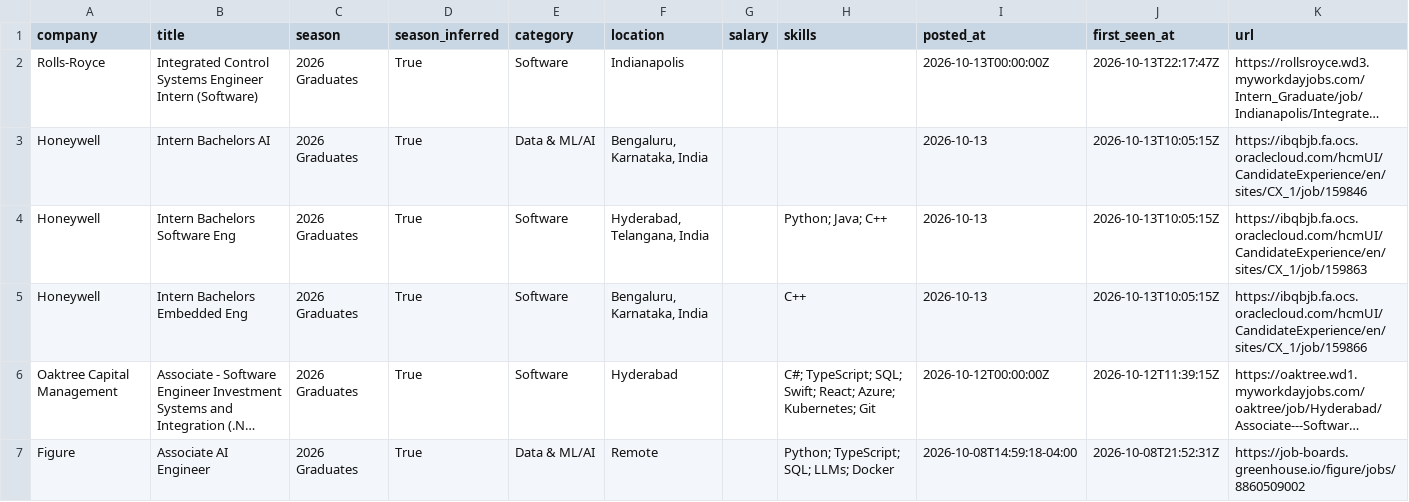
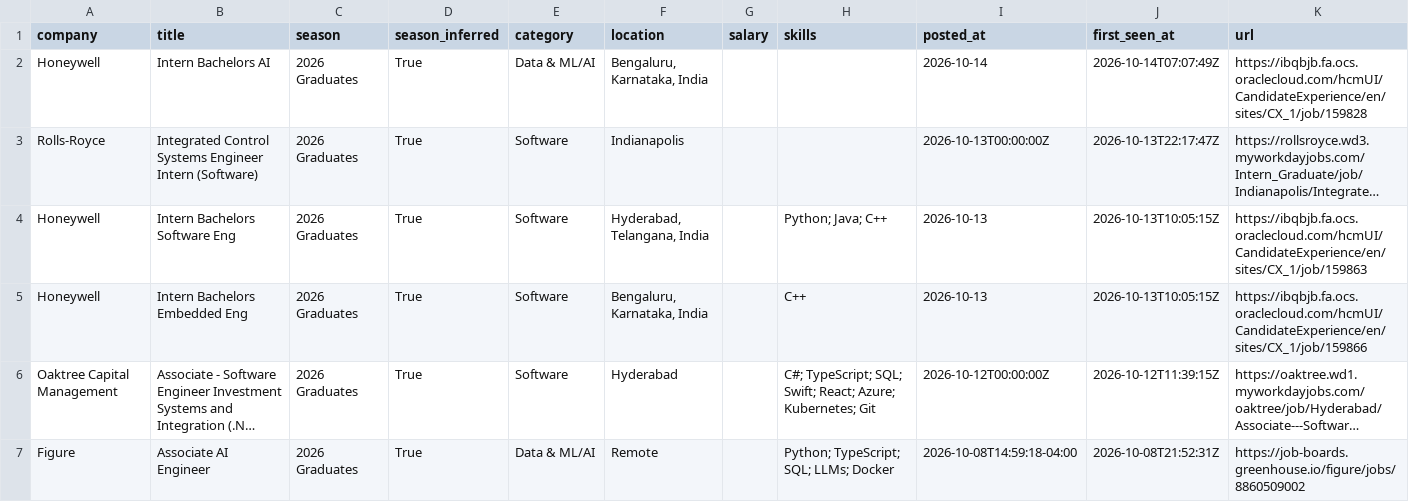
Before and after one commit to Smeerdev/Job-finder-agent, a CSV file: data/internships.csv, drawn as a sheet; only a part is shown; long unchanged cells end in …; removed rows and columns are numbered as before the commit, all else as after; the diff names each change by its address in the sheet, - before the commit and + after, or states it on an @@ line.

Commit message:
chore: update internships (2026-10-14 07:07 UTC)

```diff
--- a/data/internships.csv
+++ b/data/internships.csv
+row 2: Honeywell | Intern Bachelors AI | 2026 Graduates | True | Data & ML/AI | Bengaluru, Karnataka, India |  |  | 2026-10-14 | 2026-10-14T07:07:49Z | https://ibqbjb.fa.ocs.oraclecloud.com/hcmUI/CandidateExperience/en/sites/CX_1/job/159828
-row 3: Honeywell | Intern Bachelors AI | 2026 Graduates | True | Data & ML/AI | Bengaluru, Karnataka, India |  |  | 2026-10-13 | 2026-10-13T10:05:15Z | https://ibqbjb.fa.ocs.oraclecloud.com/hcmUI/CandidateExperience/en/sites/CX_1/job/159846
```
Also changed, not shown: 13 other files.
